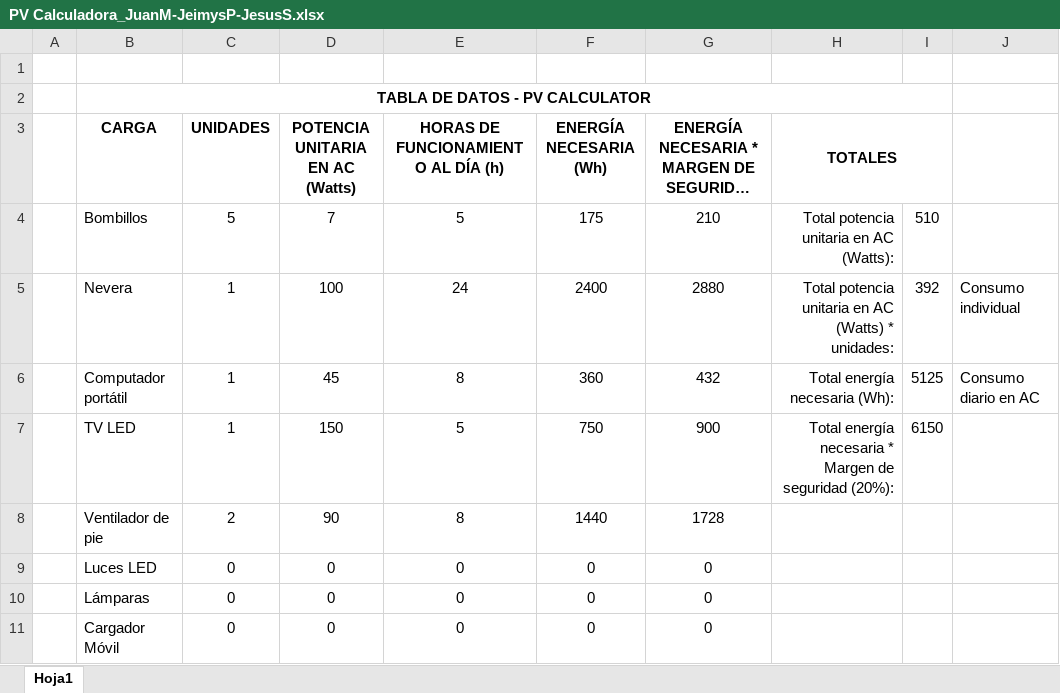
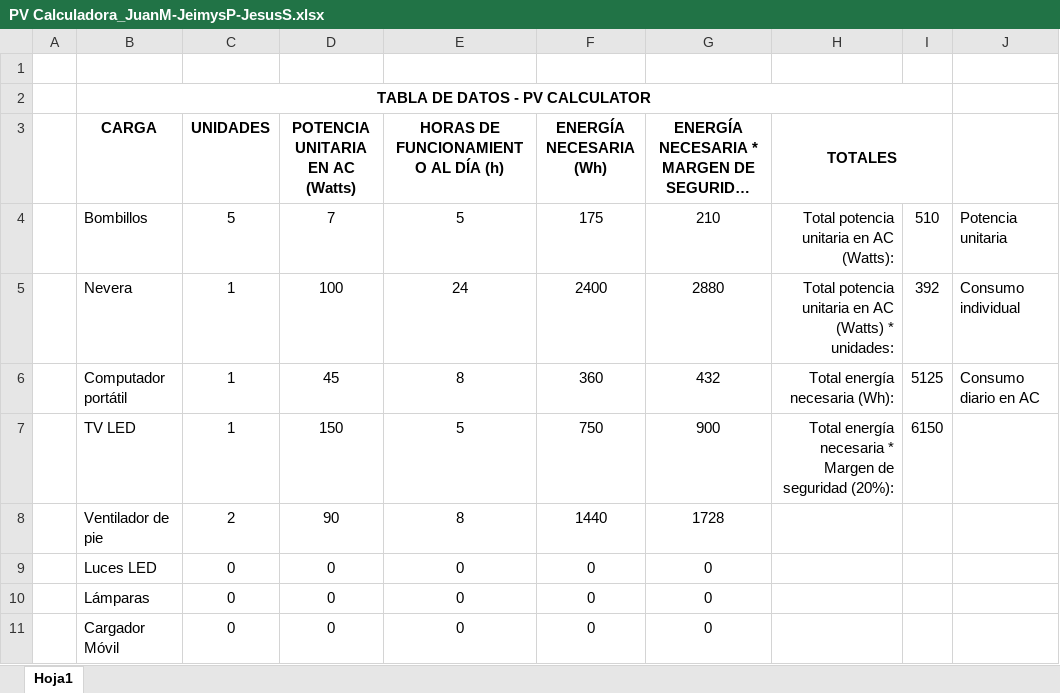
Before and after one commit to Jeimys/APP-PV-, an Excel workbook: PV Calculadora_JuanM-JeimysP-JesusS.xlsx, sheet Hoja1, drawn as a sheet; only a part is shown; long unchanged cells end in …; values as stored, in another font and other column widths than the file's, no borders; the diff names each change by its address in the sheet, - before the commit and + after, or states it on an @@ line.

Commit message:
Update PV Calculadora_JuanM-JeimysP-JesusS.xlsx

```diff
--- a/PV Calculadora_JuanM-JeimysP-JesusS.xlsx (sheet Hoja1)
+++ b/PV Calculadora_JuanM-JeimysP-JesusS.xlsx (sheet Hoja1)
-J4: (empty)
+J4: Potencia unitaria
```
